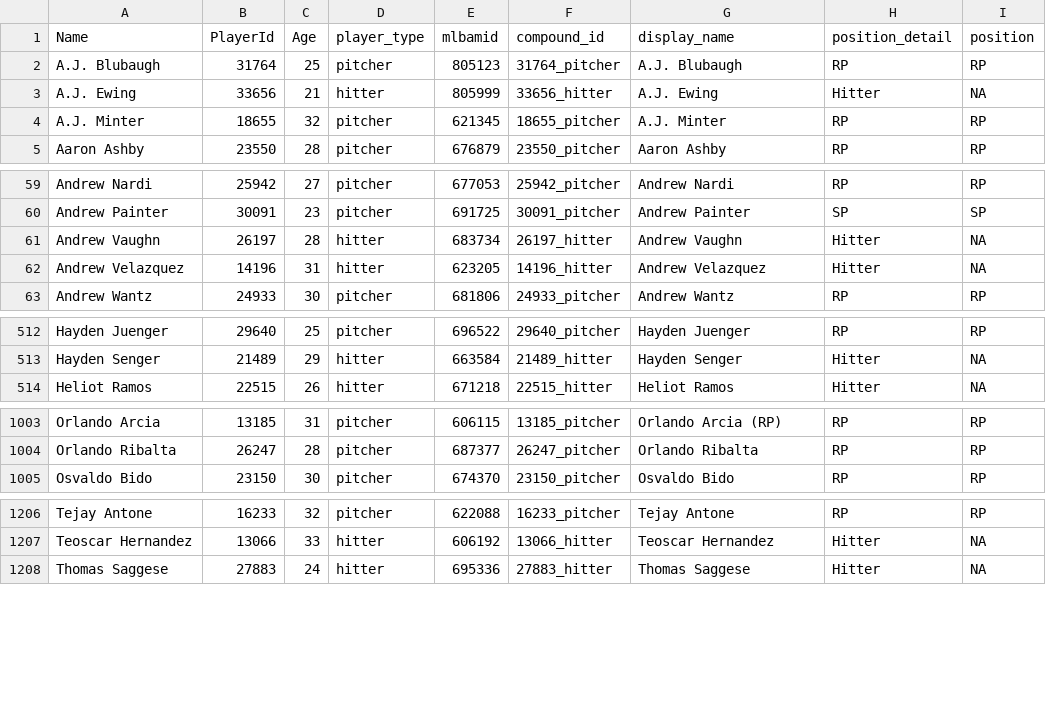
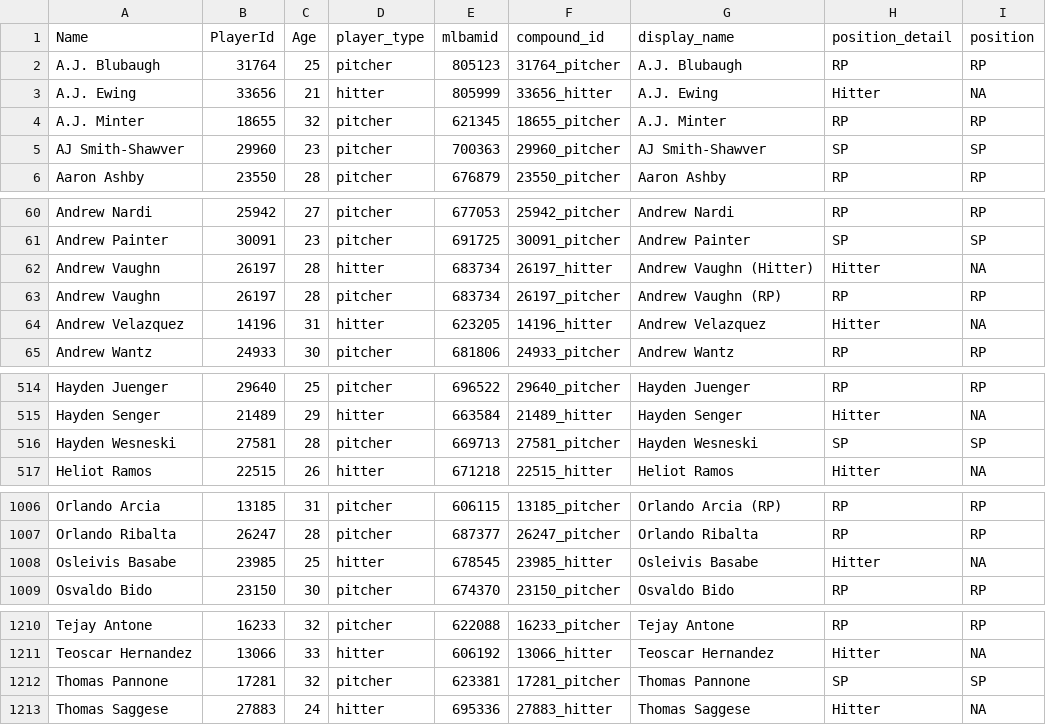
Before and after one commit to rpollack/mcfarland, a CSV file: player_lookup.csv, drawn as a sheet; only a part is shown, gaps mark what is left out; the diff covers the shown part only.

```diff
--- a/player_lookup.csv
+++ b/player_lookup.csv
@@ -4,2 +4,3 @@ A.J. Ewing,33656,21,hitter,805999,33656_hitter,A.J. Ewing,Hitter,NA
 A.J. Minter,18655,32,pitcher,621345,18655_pitcher,A.J. Minter,RP,RP
+AJ Smith-Shawver,29960,23,pitcher,700363,29960_pitcher,AJ Smith-Shawver,SP,SP
 Aaron Ashby,23550,28,pitcher,676879,23550_pitcher,Aaron Ashby,RP,RP
@@ -60,3 +61,4 @@ Andrew Nardi,25942,27,pitcher,677053,25942_pitcher,Andrew Nardi,RP,RP
 Andrew Painter,30091,23,pitcher,691725,30091_pitcher,Andrew Painter,SP,SP
-Andrew Vaughn,26197,28,hitter,683734,26197_hitter,Andrew Vaughn,Hitter,NA
+Andrew Vaughn,26197,28,hitter,683734,26197_hitter,Andrew Vaughn (Hitter),Hitter,NA
+Andrew Vaughn,26197,28,pitcher,683734,26197_pitcher,Andrew Vaughn (RP),RP,RP
 Andrew Velazquez,14196,31,hitter,623205,14196_hitter,Andrew Velazquez,Hitter,NA
@@ -513,2 +515,3 @@ Hayden Juenger,29640,25,pitcher,696522,29640_pitcher,Hayden Juenger,RP,RP
 Hayden Senger,21489,29,hitter,663584,21489_hitter,Hayden Senger,Hitter,NA
+Hayden Wesneski,27581,28,pitcher,669713,27581_pitcher,Hayden Wesneski,SP,SP
 Heliot Ramos,22515,26,hitter,671218,22515_hitter,Heliot Ramos,Hitter,NA
@@ -1004,2 +1007,3 @@ Orlando Arcia,13185,31,pitcher,606115,13185_pitcher,Orlando Arcia (RP),RP,RP
 Orlando Ribalta,26247,28,pitcher,687377,26247_pitcher,Orlando Ribalta,RP,RP
+Osleivis Basabe,23985,25,hitter,678545,23985_hitter,Osleivis Basabe,Hitter,NA
 Osvaldo Bido,23150,30,pitcher,674370,23150_pitcher,Osvaldo Bido,RP,RP
@@ -1207,2 +1211,3 @@ Tejay Antone,16233,32,pitcher,622088,16233_pitcher,Tejay Antone,RP,RP
 Teoscar Hernandez,13066,33,hitter,606192,13066_hitter,Teoscar Hernandez,Hitter,NA
+Thomas Pannone,17281,32,pitcher,623381,17281_pitcher,Thomas Pannone,SP,SP
 Thomas Saggese,27883,24,hitter,695336,27883_hitter,Thomas Saggese,Hitter,NA
```
Also changed, not shown: 1 added row elsewhere in this file, full_stats_hitters.csv, full_stats_pitchers.csv, 1 other file.
